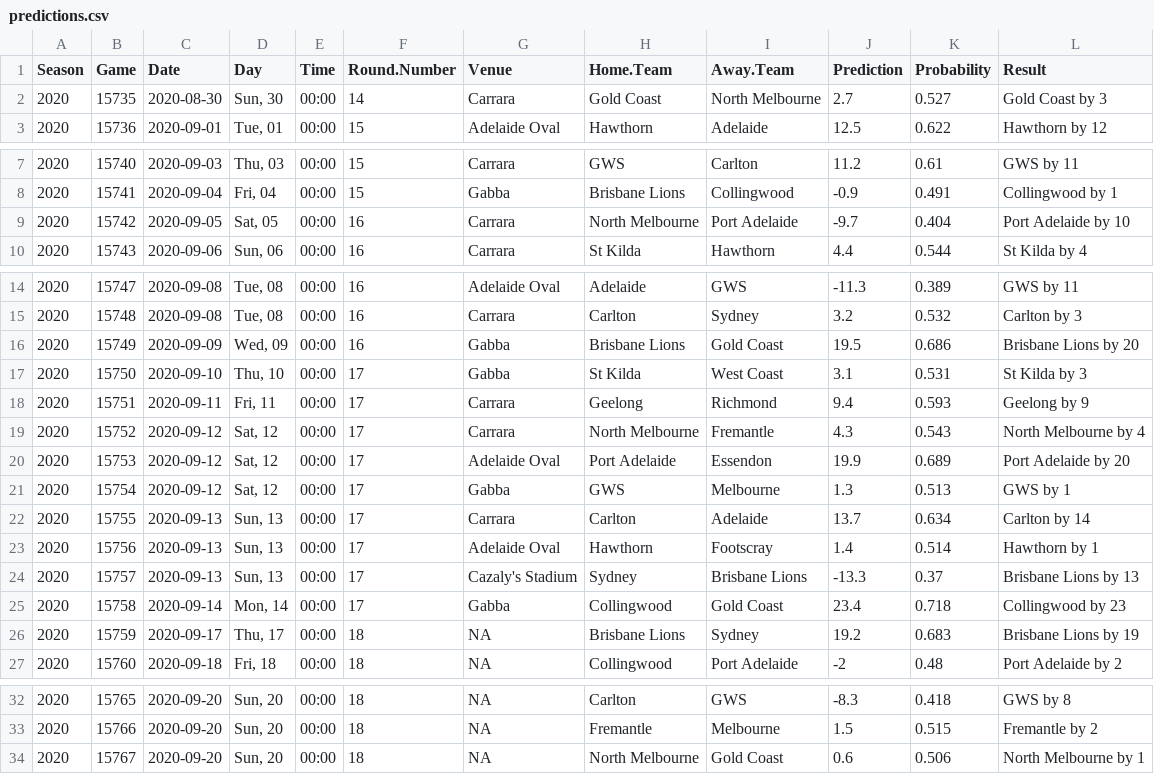
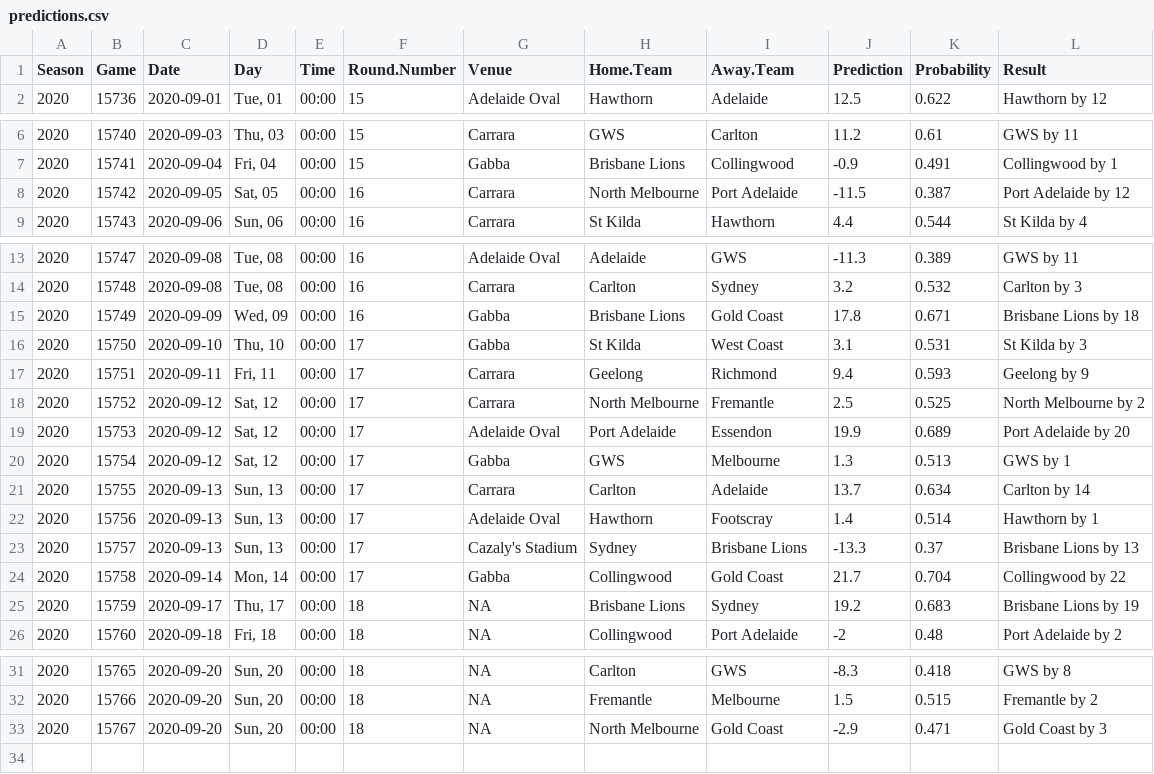
Before and after one commit to jimmyday12/plussixoneblog, a CSV file: data_files/raw-data/predictions.csv, drawn as a sheet; only a part is shown, gaps mark what is left out.

Commit message:
refreshing data and rebuilding site

```diff
--- a/data_files/raw-data/predictions.csv
+++ b/data_files/raw-data/predictions.csv
@@ -1,3 +1,2 @@
 Season,Game,Date,Day,Time,Round.Number,Venue,Home.Team,Away.Team,Prediction,Probability,Result
-2020,15735,2020-08-30,"Sun, 30",00:00,14,Carrara,Gold Coast,North Melbourne,2.7,0.527,Gold Coast by 3
 2020,15736,2020-09-01,"Tue, 01",00:00,15,Adelaide Oval,Hawthorn,Adelaide,12.5,0.622,Hawthorn by 12
@@ -8,3 +7,3 @@ Season,Game,Date,Day,Time,Round.Number,Venue,Home.Team,Away.Team,Prediction,Prob
 2020,15741,2020-09-04,"Fri, 04",00:00,15,Gabba,Brisbane Lions,Collingwood,-0.9,0.491,Collingwood by 1
-2020,15742,2020-09-05,"Sat, 05",00:00,16,Carrara,North Melbourne,Port Adelaide,-9.7,0.404,Port Adelaide by 10
+2020,15742,2020-09-05,"Sat, 05",00:00,16,Carrara,North Melbourne,Port Adelaide,-11.5,0.387,Port Adelaide by 12
 2020,15743,2020-09-06,"Sun, 06",00:00,16,Carrara,St Kilda,Hawthorn,4.4,0.544,St Kilda by 4
@@ -15,6 +14,6 @@ Season,Game,Date,Day,Time,Round.Number,Venue,Home.Team,Away.Team,Prediction,Prob
 2020,15748,2020-09-08,"Tue, 08",00:00,16,Carrara,Carlton,Sydney,3.2,0.532,Carlton by 3
-2020,15749,2020-09-09,"Wed, 09",00:00,16,Gabba,Brisbane Lions,Gold Coast,19.5,0.686,Brisbane Lions by 20
+2020,15749,2020-09-09,"Wed, 09",00:00,16,Gabba,Brisbane Lions,Gold Coast,17.8,0.671,Brisbane Lions by 18
 2020,15750,2020-09-10,"Thu, 10",00:00,17,Gabba,St Kilda,West Coast,3.1,0.531,St Kilda by 3
 2020,15751,2020-09-11,"Fri, 11",00:00,17,Carrara,Geelong,Richmond,9.4,0.593,Geelong by 9
-2020,15752,2020-09-12,"Sat, 12",00:00,17,Carrara,North Melbourne,Fremantle,4.3,0.543,North Melbourne by 4
+2020,15752,2020-09-12,"Sat, 12",00:00,17,Carrara,North Melbourne,Fremantle,2.5,0.525,North Melbourne by 2
 2020,15753,2020-09-12,"Sat, 12",00:00,17,Adelaide Oval,Port Adelaide,Essendon,19.9,0.689,Port Adelaide by 20
@@ -24,3 +23,3 @@ Season,Game,Date,Day,Time,Round.Number,Venue,Home.Team,Away.Team,Prediction,Prob
 2020,15757,2020-09-13,"Sun, 13",00:00,17,Cazaly's Stadium,Sydney,Brisbane Lions,-13.3,0.37,Brisbane Lions by 13
-2020,15758,2020-09-14,"Mon, 14",00:00,17,Gabba,Collingwood,Gold Coast,23.4,0.718,Collingwood by 23
+2020,15758,2020-09-14,"Mon, 14",00:00,17,Gabba,Collingwood,Gold Coast,21.7,0.704,Collingwood by 22
 2020,15759,2020-09-17,"Thu, 17",00:00,18,NA,Brisbane Lions,Sydney,19.2,0.683,Brisbane Lions by 19
@@ -33,2 +32,2 @@ Season,Game,Date,Day,Time,Round.Number,Venue,Home.Team,Away.Team,Prediction,Prob
 2020,15766,2020-09-20,"Sun, 20",00:00,18,NA,Fremantle,Melbourne,1.5,0.515,Fremantle by 2
-2020,15767,2020-09-20,"Sun, 20",00:00,18,NA,North Melbourne,Gold Coast,0.6,0.506,North Melbourne by 1
+2020,15767,2020-09-20,"Sun, 20",00:00,18,NA,North Melbourne,Gold Coast,-2.9,0.471,Gold Coast by 3
```
Also changed, not shown: data_files/raw-data/AFLM_sims_positions.csv, data_files/raw-data/AFLM_sims_summary.csv, 32 other files.
